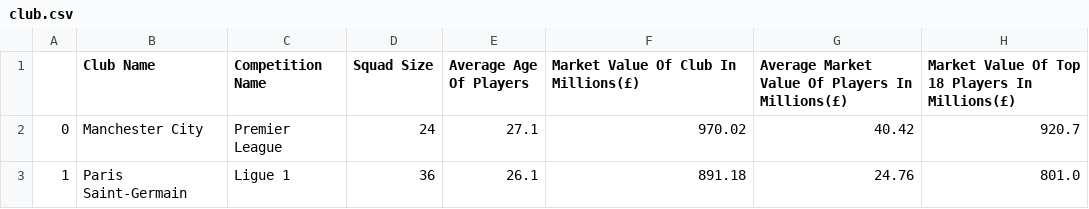
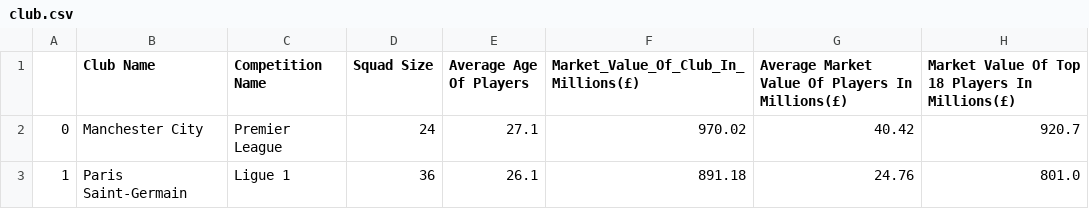
Before and after one commit to martinnnnnnaAAA/TP-2-Integrador, a CSV file: club.csv, drawn as a sheet; only a part is shown.

Commit message:
Update club.csv

```diff
--- a/club.csv
+++ b/club.csv
@@ -1,2 +1,2 @@
-,Club Name,Competition Name,Squad Size,Average Age Of Players,Market Value Of Club In Millions(£),Average Market Value Of Players In Millions(£),Market Value Of Top 18 Players In Millions(£)
+,Club Name,Competition Name,Squad Size,Average Age Of Players,Market_Value_Of_Club_In_Millions(£),Average Market Value Of Players In Millions(£),Market Value Of Top 18 Players In Millions(£)
 0,Manchester City,Premier League,24,27.1,970.02,40.42,920.7
```
